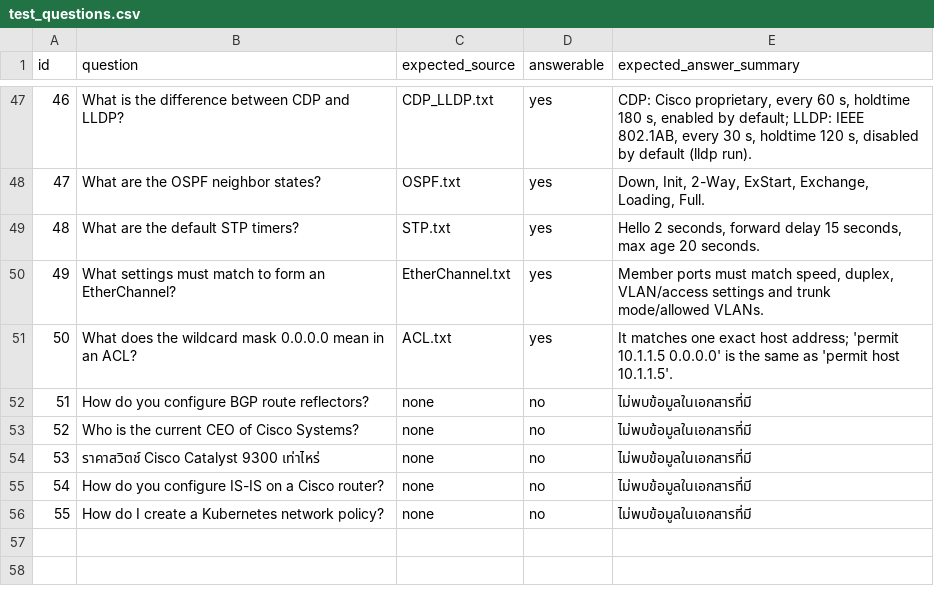
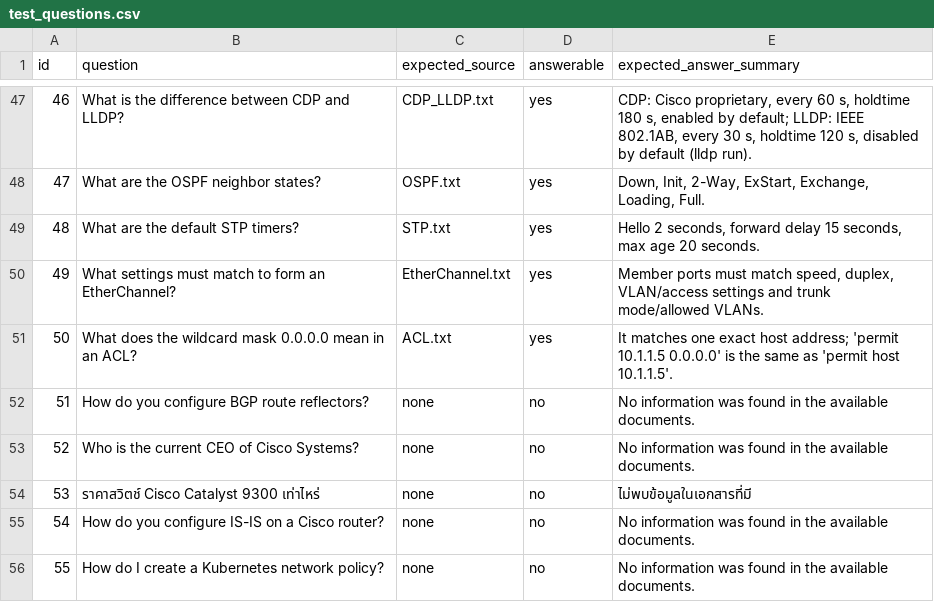
Before and after one commit to OomyKung/NLP-SubTest2, a CSV file: test_questions.csv, drawn as a sheet; only a part is shown, gaps mark what is left out.

```diff
--- a/test_questions.csv
+++ b/test_questions.csv
@@ -51,6 +51,6 @@
 50,What does the wildcard mask 0.0.0.0 mean in an ACL?,ACL.txt,yes,It matches one exact host address; 'permit 10.1.1.5 0.0.0.0' is the same as 'permit host 10.1.1.5'.
-51,How do you configure BGP route reflectors?,none,no,ไม่พบข้อมูลในเอกสารที่มี
-52,Who is the current CEO of Cisco Systems?,none,no,ไม่พบข้อมูลในเอกสารที่มี
+51,How do you configure BGP route reflectors?,none,no,No information was found in the available documents.
+52,Who is the current CEO of Cisco Systems?,none,no,No information was found in the available documents.
 53,ราคาสวิตช์ Cisco Catalyst 9300 เท่าไหร่,none,no,ไม่พบข้อมูลในเอกสารที่มี
-54,How do you configure IS-IS on a Cisco router?,none,no,ไม่พบข้อมูลในเอกสารที่มี
-55,How do I create a Kubernetes network policy?,none,no,ไม่พบข้อมูลในเอกสารที่มี
+54,How do you configure IS-IS on a Cisco router?,none,no,No information was found in the available documents.
+55,How do I create a Kubernetes network policy?,none,no,No information was found in the available documents.
```
Also changed, not shown: 3 other files.
